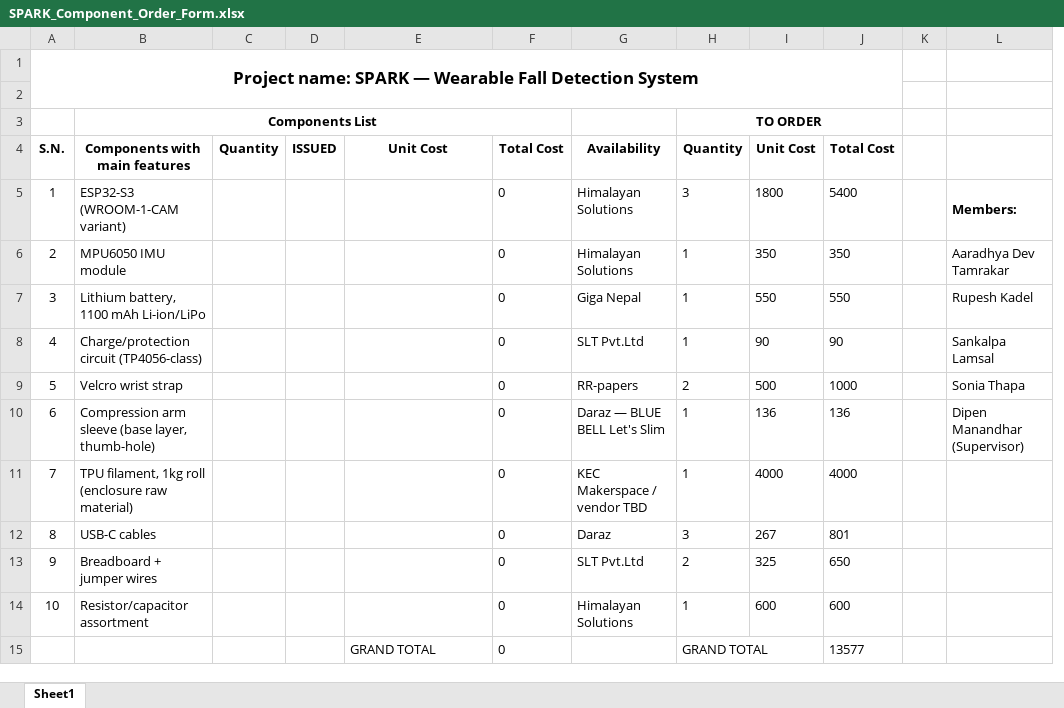
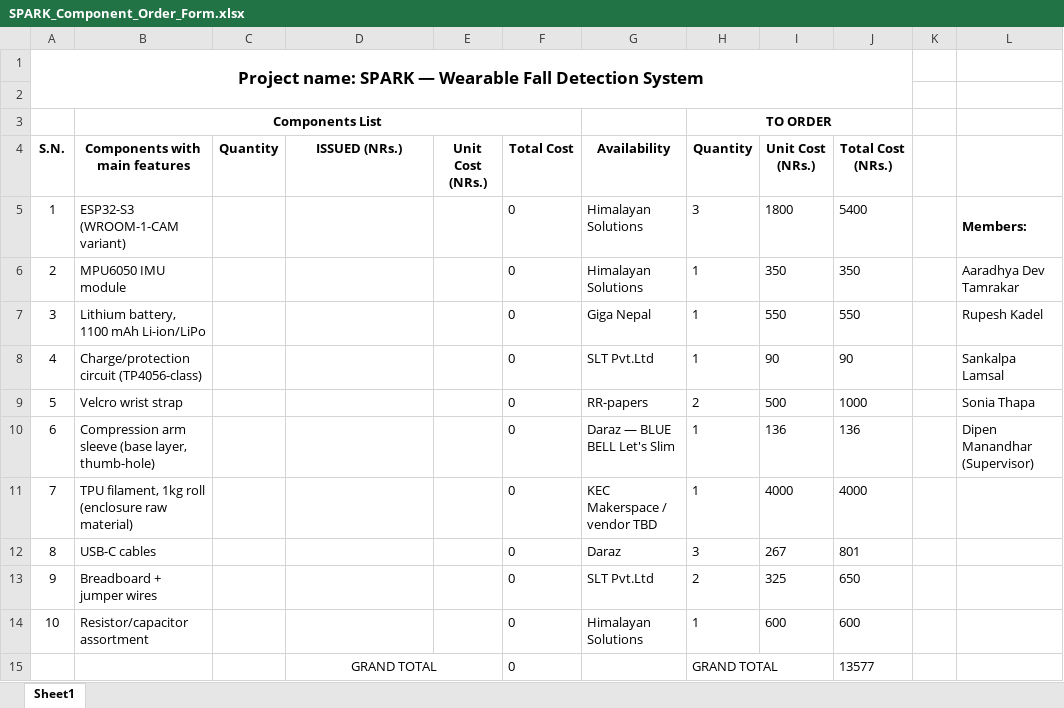
Before and after one commit to Aaradhya-Dev-Tamrakar/SPARK, an Excel workbook: docs/SPARK_Component_Order_Form.xlsx, sheet Sheet1, drawn as a sheet; only a part is shown; values as stored, in another font and other column widths than the file's, no borders; removed rows and columns are numbered as before the commit, all else as after; the diff names each change by its address in the sheet, - before the commit and + after, or states it on an @@ line.

```diff
--- a/docs/SPARK_Component_Order_Form.xlsx (sheet Sheet1)
+++ b/docs/SPARK_Component_Order_Form.xlsx (sheet Sheet1)
-column D (ISSUED), empty
+column E (Unit Cost (NRs.)), empty
-D4: Unit Cost
+D4: ISSUED (NRs.)
-I4: Unit Cost
+I4: Unit Cost (NRs.)
-J4: Total Cost
+J4: Total Cost (NRs.)
-D15 alignment: left
+D15 alignment: center
+D15:E15 merged
```
